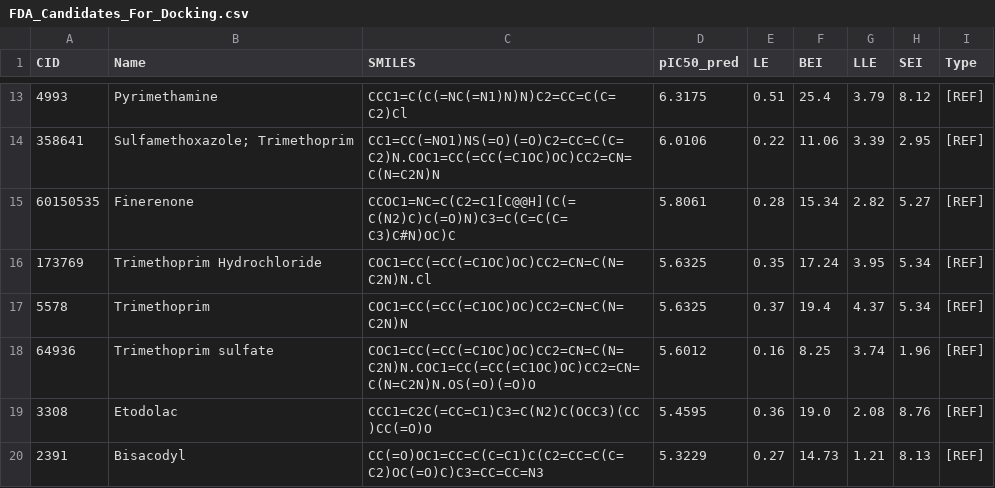
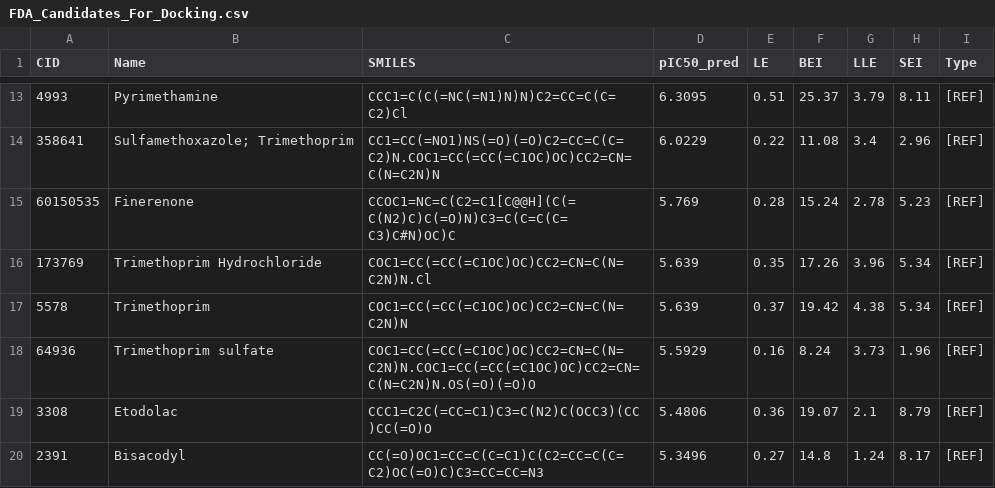
Before and after one commit to aavzpy2023/analysispaperKarimova2025, a CSV file: results/FDA_Candidates_For_Docking.csv, drawn as a sheet; only a part is shown, gaps mark what is left out; the diff covers the shown part only.

```diff
--- a/results/FDA_Candidates_For_Docking.csv
+++ b/results/FDA_Candidates_For_Docking.csv
@@ -13,8 +13,8 @@ CID,Name,SMILES,pIC50_pred,LE,BEI,LLE,SEI,Type
-4993,Pyrimethamine,CCC1=C(C(=NC(=N1)N)N)C2=CC=C(C=C2)Cl,6.3175,0.51,25.4,3.79,8.12,[REF]
-358641,Sulfamethoxazole; Trimethoprim,CC1=CC(=NO1)NS(=O)(=O)C2=CC=C(C=C2)N.COC1=CC(=CC(=C1OC)OC)CC2=CN=C(N=C2N)N,6.0106,0.22,11.06,3.39,2.95,[REF]
-60150535,Finerenone,CCOC1=NC=C(C2=C1[C@@H](C(=C(N2)C)C(=O)N)C3=C(C=C(C=C3)C#N)OC)C,5.8061,0.28,15.34,2.82,5.27,[REF]
-173769,Trimethoprim Hydrochloride,COC1=CC(=CC(=C1OC)OC)CC2=CN=C(N=C2N)N.Cl,5.6325,0.35,17.24,3.95,5.34,[REF]
-5578,Trimethoprim,COC1=CC(=CC(=C1OC)OC)CC2=CN=C(N=C2N)N,5.6325,0.37,19.4,4.37,5.34,[REF]
-64936,Trimethoprim sulfate,COC1=CC(=CC(=C1OC)OC)CC2=CN=C(N=C2N)N.COC1=CC(=CC(=C1OC)OC)CC2=CN=C(N=C2N)N.OS(=O)(=O)O,5.6012,0.16,8.25,3.74,1.96,[REF]
-3308,Etodolac,CCC1=C2C(=CC=C1)C3=C(N2)C(OCC3)(CC)CC(=O)O,5.4595,0.36,19.0,2.08,8.76,[REF]
-2391,Bisacodyl,CC(=O)OC1=CC=C(C=C1)C(C2=CC=C(C=C2)OC(=O)C)C3=CC=CC=N3,5.3229,0.27,14.73,1.21,8.13,[REF]
+4993,Pyrimethamine,CCC1=C(C(=NC(=N1)N)N)C2=CC=C(C=C2)Cl,6.3095,0.51,25.37,3.79,8.11,[REF]
+358641,Sulfamethoxazole; Trimethoprim,CC1=CC(=NO1)NS(=O)(=O)C2=CC=C(C=C2)N.COC1=CC(=CC(=C1OC)OC)CC2=CN=C(N=C2N)N,6.0229,0.22,11.08,3.4,2.96,[REF]
+60150535,Finerenone,CCOC1=NC=C(C2=C1[C@@H](C(=C(N2)C)C(=O)N)C3=C(C=C(C=C3)C#N)OC)C,5.769,0.28,15.24,2.78,5.23,[REF]
+173769,Trimethoprim Hydrochloride,COC1=CC(=CC(=C1OC)OC)CC2=CN=C(N=C2N)N.Cl,5.639,0.35,17.26,3.96,5.34,[REF]
+5578,Trimethoprim,COC1=CC(=CC(=C1OC)OC)CC2=CN=C(N=C2N)N,5.639,0.37,19.42,4.38,5.34,[REF]
+64936,Trimethoprim sulfate,COC1=CC(=CC(=C1OC)OC)CC2=CN=C(N=C2N)N.COC1=CC(=CC(=C1OC)OC)CC2=CN=C(N=C2N)N.OS(=O)(=O)O,5.5929,0.16,8.24,3.73,1.96,[REF]
+3308,Etodolac,CCC1=C2C(=CC=C1)C3=C(N2)C(OCC3)(CC)CC(=O)O,5.4806,0.36,19.07,2.1,8.79,[REF]
+2391,Bisacodyl,CC(=O)OC1=CC=C(C=C1)C(C2=CC=C(C=C2)OC(=O)C)C3=CC=CC=N3,5.3496,0.27,14.8,1.24,8.17,[REF]
```
Also changed, not shown: 1 added row, 1 removed row and 32 edited cells elsewhere in this file, results/ADMET_CANDIDATES_For_Docking.csv, 5 other files.
